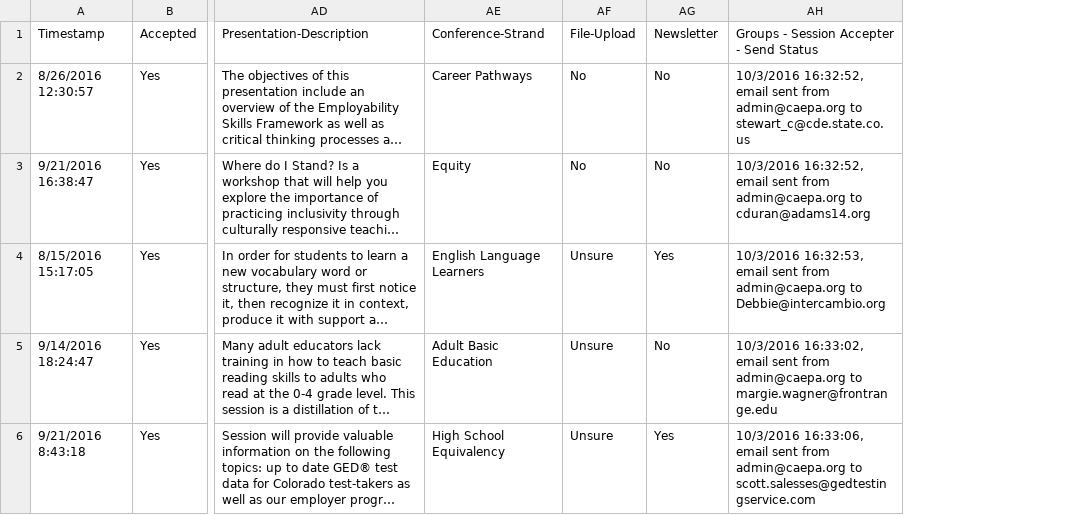
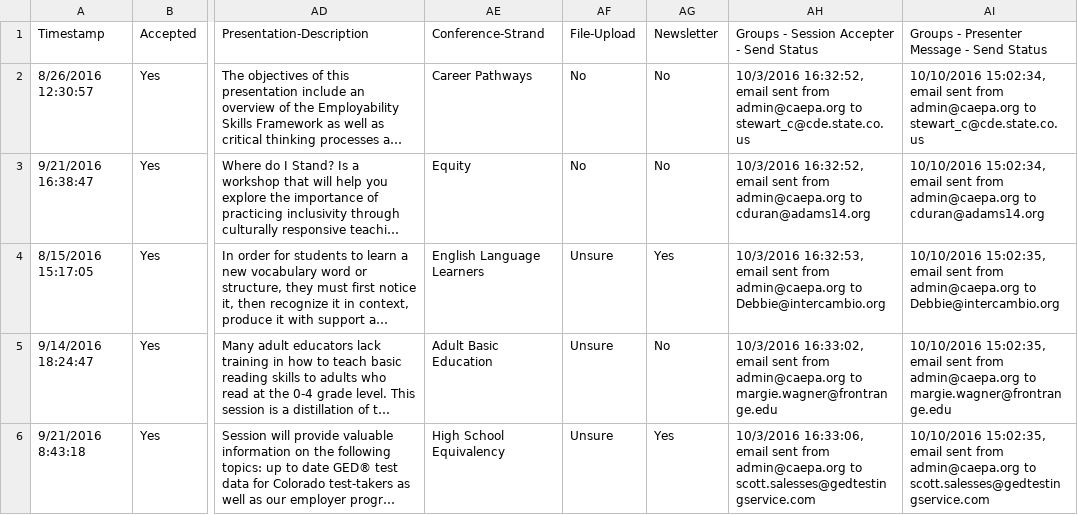
Before and after one commit to caepa/caepa.github.io, a CSV file: _data/2016/sessions.csv, drawn as a sheet; only a part is shown, gaps mark what is left out; long unchanged cells end in …; the diff covers the shown part only; the diff names each change by its address in the sheet, - before the commit and + after, or states it on an @@ line.

```diff
--- a/_data/2016/sessions.csv
+++ b/_data/2016/sessions.csv
+column AI, rows 1-6: Groups - Presenter Message - Send Status | 10/10/2016 15:02:34, email sent from admin@caepa.org to stewart_c@cde.state.co.us | 10/10/2016 15:02:34, email sent from admin@caepa.org to cduran@adams14.org | 10/10/2016 15:02:35, email sent from admin@caepa.org to Debbie@intercambio.org | 10/10/2016 15:02:35, email sent from admin@caepa.org to margie.wagner@frontrange.edu | 10/10/2016 15:02:35, email sent from admin@caepa.org to scott.salesses@gedtestingservice.com
```
Also changed, not shown: 9 edited cells elsewhere in this file.
